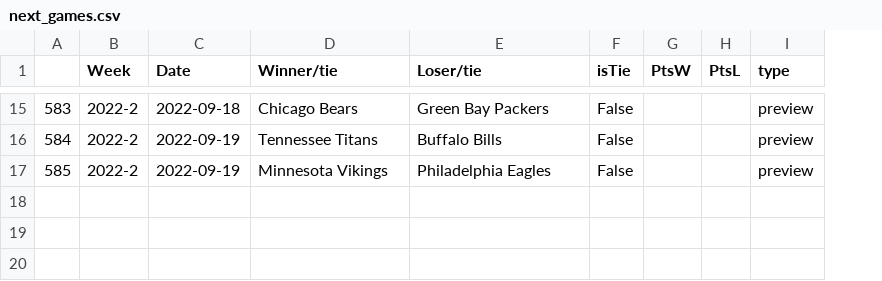
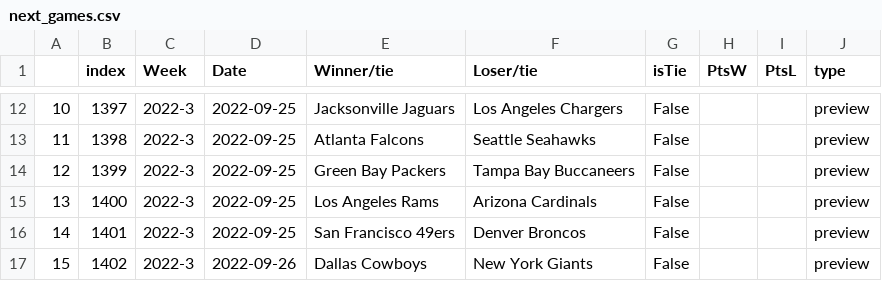
Before and after one commit to TrevorWinstral/NFLRank, a CSV file: next_games.csv, drawn as a sheet; only a part is shown, gaps mark what is left out; removed rows and columns are numbered as before the commit, all else as after; the diff covers the shown part only; the diff names each change by its address in the sheet, - before the commit and + after, or states it on an @@ line.

Commit message:
week 3 code tweak

```diff
--- a/next_games.csv
+++ b/next_games.csv
-column A, rows 15-17: 583 | 584 | 585
+column A, row 12: 10; rows 14-15: 12 | 13
+column B (index), row 12: 1397; rows 14-15: 1399 | 1400
-C12 (Week): 2022-2
+C12 (Week): 2022-3
-D12 (Date): 2022-09-18
+D12 (Date): 2022-09-25
-E12 (Winner/tie): Chicago Bears
+E12 (Winner/tie): Jacksonville Jaguars
-F12 (Loser/tie): Green Bay Packers
+F12 (Loser/tie): Los Angeles Chargers
+row 13: 11 | 1398 | 2022-3 | 2022-09-25 | Atlanta Falcons | Seattle Seahawks | False |  |  | preview
-C14:C15 (Week): 2022-2
+C14:C15 (Week): 2022-3
-D14:D15 (Date): 2022-09-19
+D14:D15 (Date): 2022-09-25
-E14 (Winner/tie): Tennessee Titans
+E14 (Winner/tie): Green Bay Packers
-F14 (Loser/tie): Buffalo Bills
+F14 (Loser/tie): Tampa Bay Buccaneers
-E15 (Winner/tie): Minnesota Vikings
+E15 (Winner/tie): Los Angeles Rams
-F15 (Loser/tie): Philadelphia Eagles
+F15 (Loser/tie): Arizona Cardinals
+row 16: 14 | 1401 | 2022-3 | 2022-09-25 | San Francisco 49ers | Denver Broncos | False |  |  | preview
+row 17: 15 | 1402 | 2022-3 | 2022-09-26 | Dallas Cowboys | New York Giants | False |  |  | preview
```
Also changed, not shown: 5 added rows, 8 removed rows and 17 edited cells elsewhere in this file, 4 other files.
